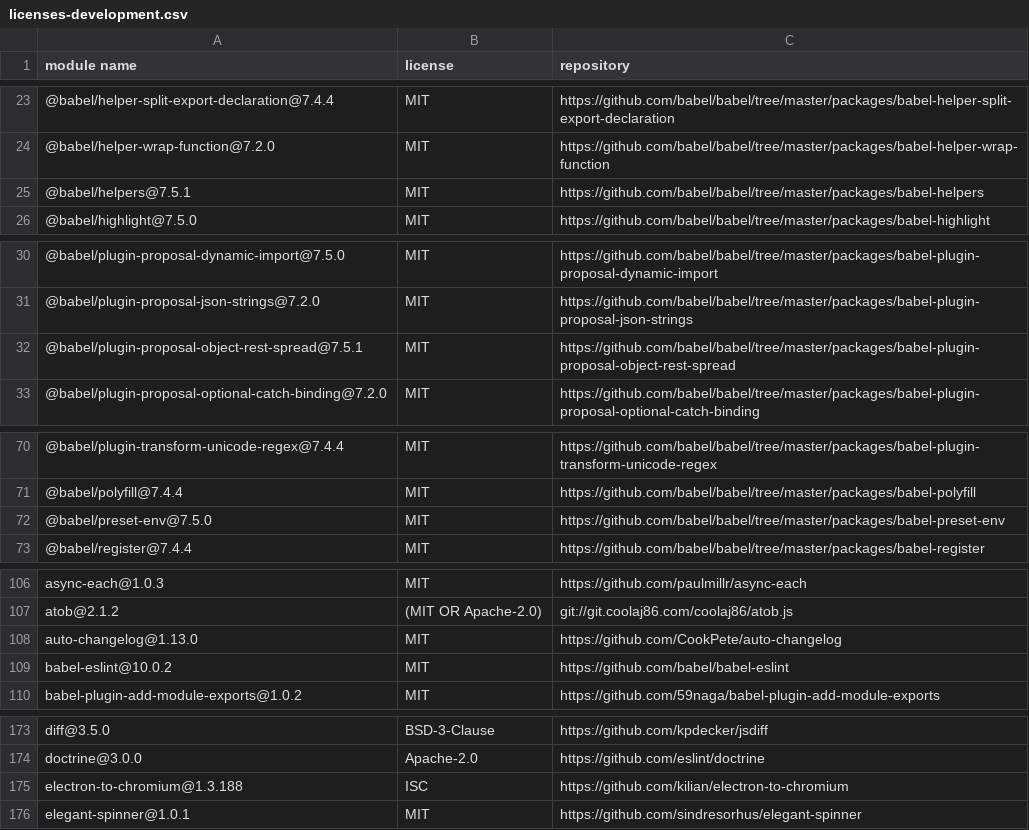
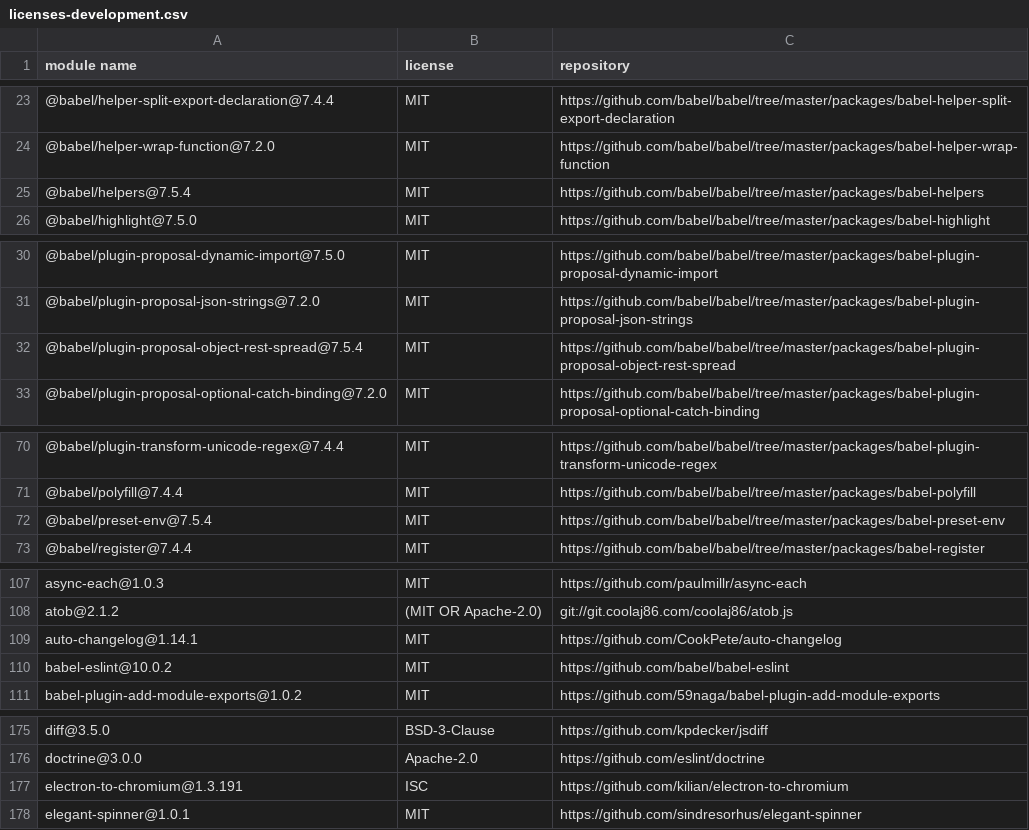
Before and after one commit to iTonyYo/flatten-folder-cli, a CSV file: docs/licenses-development.csv, drawn as a sheet; only a part is shown, gaps mark what is left out; the diff covers the shown part only.

```diff
--- a/docs/licenses-development.csv
+++ b/docs/licenses-development.csv
@@ -24,3 +24,3 @@
 "@babel/helper-wrap-function@7.2.0","MIT","https://github.com/babel/babel/tree/master/packages/babel-helper-wrap-function"
-"@babel/helpers@7.5.1","MIT","https://github.com/babel/babel/tree/master/packages/babel-helpers"
+"@babel/helpers@7.5.4","MIT","https://github.com/babel/babel/tree/master/packages/babel-helpers"
 "@babel/highlight@7.5.0","MIT","https://github.com/babel/babel/tree/master/packages/babel-highlight"
@@ -31,3 +31,3 @@
 "@babel/plugin-proposal-json-strings@7.2.0","MIT","https://github.com/babel/babel/tree/master/packages/babel-plugin-proposal-json-strings"
-"@babel/plugin-proposal-object-rest-spread@7.5.1","MIT","https://github.com/babel/babel/tree/master/packages/babel-plugin-proposal-object-rest-spread"
+"@babel/plugin-proposal-object-rest-spread@7.5.4","MIT","https://github.com/babel/babel/tree/master/packages/babel-plugin-proposal-object-rest-spread"
 "@babel/plugin-proposal-optional-catch-binding@7.2.0","MIT","https://github.com/babel/babel/tree/master/packages/babel-plugin-proposal-optional-catch-binding"
@@ -71,3 +71,3 @@
 "@babel/polyfill@7.4.4","MIT","https://github.com/babel/babel/tree/master/packages/babel-polyfill"
-"@babel/preset-env@7.5.0","MIT","https://github.com/babel/babel/tree/master/packages/babel-preset-env"
+"@babel/preset-env@7.5.4","MIT","https://github.com/babel/babel/tree/master/packages/babel-preset-env"
 "@babel/register@7.4.4","MIT","https://github.com/babel/babel/tree/master/packages/babel-register"
@@ -107,3 +108,3 @@
 "atob@2.1.2","(MIT OR Apache-2.0)","git://git.coolaj86.com/coolaj86/atob.js"
-"auto-changelog@1.13.0","MIT","https://github.com/CookPete/auto-changelog"
+"auto-changelog@1.14.1","MIT","https://github.com/CookPete/auto-changelog"
 "babel-eslint@10.0.2","MIT","https://github.com/babel/babel-eslint"
@@ -174,3 +176,3 @@
 "doctrine@3.0.0","Apache-2.0","https://github.com/eslint/doctrine"
-"electron-to-chromium@1.3.188","ISC","https://github.com/kilian/electron-to-chromium"
+"electron-to-chromium@1.3.191","ISC","https://github.com/kilian/electron-to-chromium"
 "elegant-spinner@1.0.1","MIT","https://github.com/sindresorhus/elegant-spinner"
```
Also changed, not shown: 4 added rows and 8 edited cells elsewhere in this file, docs/licenses-production.csv, 2 other files.
